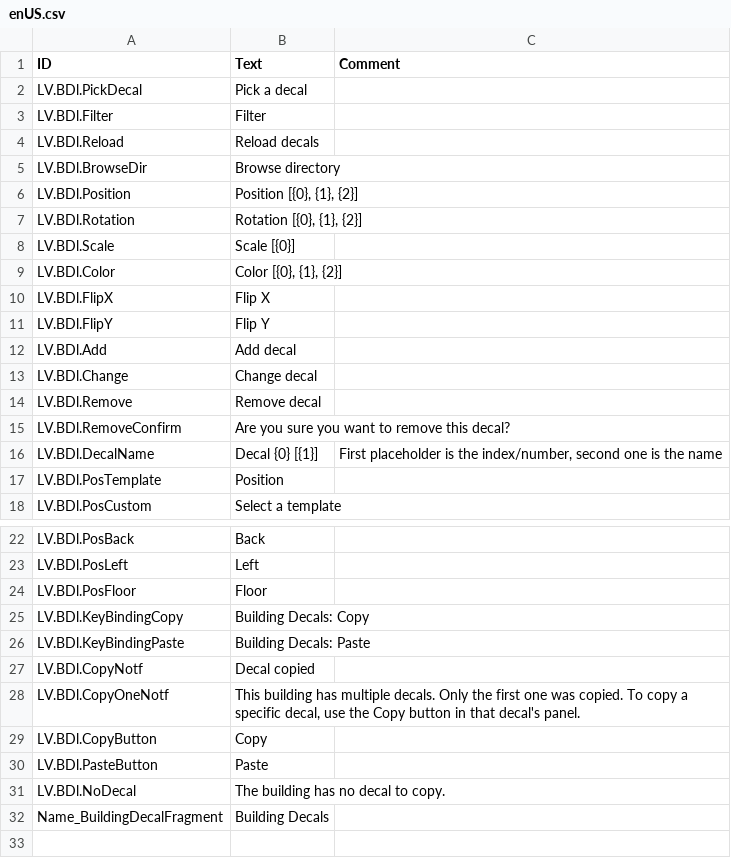
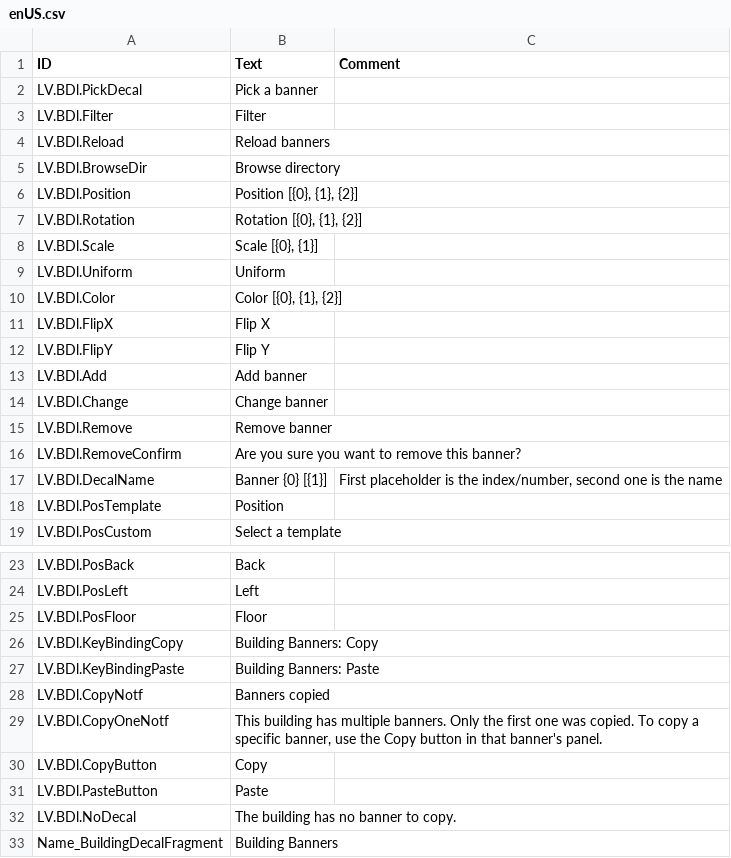
Before and after one commit to datvm/TimberbornMods, a CSV file: BuildingDecal/Localizations/enUS.csv, drawn as a sheet; only a part is shown, gaps mark what is left out.

```diff
--- a/BuildingDecal/Localizations/enUS.csv
+++ b/BuildingDecal/Localizations/enUS.csv
@@ -1,5 +1,5 @@
 ID,Text,Comment
-LV.BDl.PickDecal,"Pick a decal",
+LV.BDl.PickDecal,"Pick a banner",
 LV.BDl.Filter,"Filter",
-LV.BDl.Reload,"Reload decals",
+LV.BDl.Reload,"Reload banners",
 LV.BDl.BrowseDir,"Browse directory",
@@ -7,3 +7,4 @@ LV.BDl.Position,"Position [{0}, {1}, {2}]",
 LV.BDl.Rotation,"Rotation [{0}, {1}, {2}]",
-LV.BDl.Scale,"Scale [{0}]",
+LV.BDl.Scale,"Scale [{0}, {1}]",
+LV.BDl.Uniform,"Uniform",
 LV.BDl.Color,"Color [{0}, {1}, {2}]",
@@ -11,7 +12,7 @@ LV.BDl.FlipX,"Flip X",
 LV.BDl.FlipY,"Flip Y",
-LV.BDl.Add,"Add decal",
-LV.BDl.Change,"Change decal",
-LV.BDl.Remove,"Remove decal"
-LV.BDl.RemoveConfirm,"Are you sure you want to remove this decal?",
-LV.BDl.DecalName,"Decal {0} [{1}]","First placeholder is the index/number, second one is the name"
+LV.BDl.Add,"Add banner",
+LV.BDl.Change,"Change banner",
+LV.BDl.Remove,"Remove banner"
+LV.BDl.RemoveConfirm,"Are you sure you want to remove this banner?",
+LV.BDl.DecalName,"Banner {0} [{1}]","First placeholder is the index/number, second one is the name"
 LV.BDl.PosTemplate,"Position",
@@ -24,9 +25,9 @@ LV.BDl.PosLeft,"Left",
 LV.BDl.PosFloor,"Floor",
-LV.BDl.KeyBindingCopy,"Building Decals: Copy",
-LV.BDl.KeyBindingPaste,"Building Decals: Paste",
-LV.BDl.CopyNotf,"Decal copied",
-LV.BDl.CopyOneNotf,"This building has multiple decals. Only the first one was copied. To copy a specific decal, use the Copy button in that decal's panel.",
+LV.BDl.KeyBindingCopy,"Building Banners: Copy",
+LV.BDl.KeyBindingPaste,"Building Banners: Paste",
+LV.BDl.CopyNotf,"Banners copied",
+LV.BDl.CopyOneNotf,"This building has multiple banners. Only the first one was copied. To copy a specific banner, use the Copy button in that banner's panel.",
 LV.BDl.CopyButton,"Copy",
 LV.BDl.PasteButton,"Paste",
-LV.BDl.NoDecal,"The building has no decal to copy.",
-Name_BuildingDecalFragment,"Building Decals",
+LV.BDl.NoDecal,"The building has no banner to copy.",
+Name_BuildingDecalFragment,"Building Banners",
```
Also changed, not shown: 29 other files.
